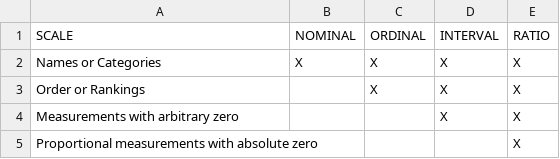
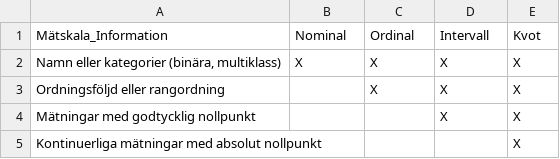
Before and after one commit to nils-holmberg/scom-expb, a CSV file: csv/tab-02-07-3-1-01.csv, drawn as a sheet.

```diff
--- a/csv/tab-02-07-3-1-01.csv
+++ b/csv/tab-02-07-3-1-01.csv
@@ -1,5 +1,5 @@
-"SCALE "	"NOMINAL "	"ORDINAL "	"INTERVAL "	"RATIO "
-"Names or Categories"	"X "	"X "	"X "	"X "
-"Order or Rankings "		"X "	"X "	"X "
-"Measurements with arbitrary zero"			"X "	"X "
-"Proportional measurements with absolute zero"				"X "
+"Mätskala_Information"	"Nominal "	"Ordinal "	"Intervall"	"Kvot"
+"Namn eller kategorier (binära, multiklass)"	"X "	"X "	"X "	"X "
+"Ordningsföljd eller rangordning"		"X "	"X "	"X "
+"Mätningar med godtycklig nollpunkt"			"X "	"X "
+"Kontinuerliga mätningar med absolut nollpunkt"				"X "
```
Also changed, not shown: 28 other files.
